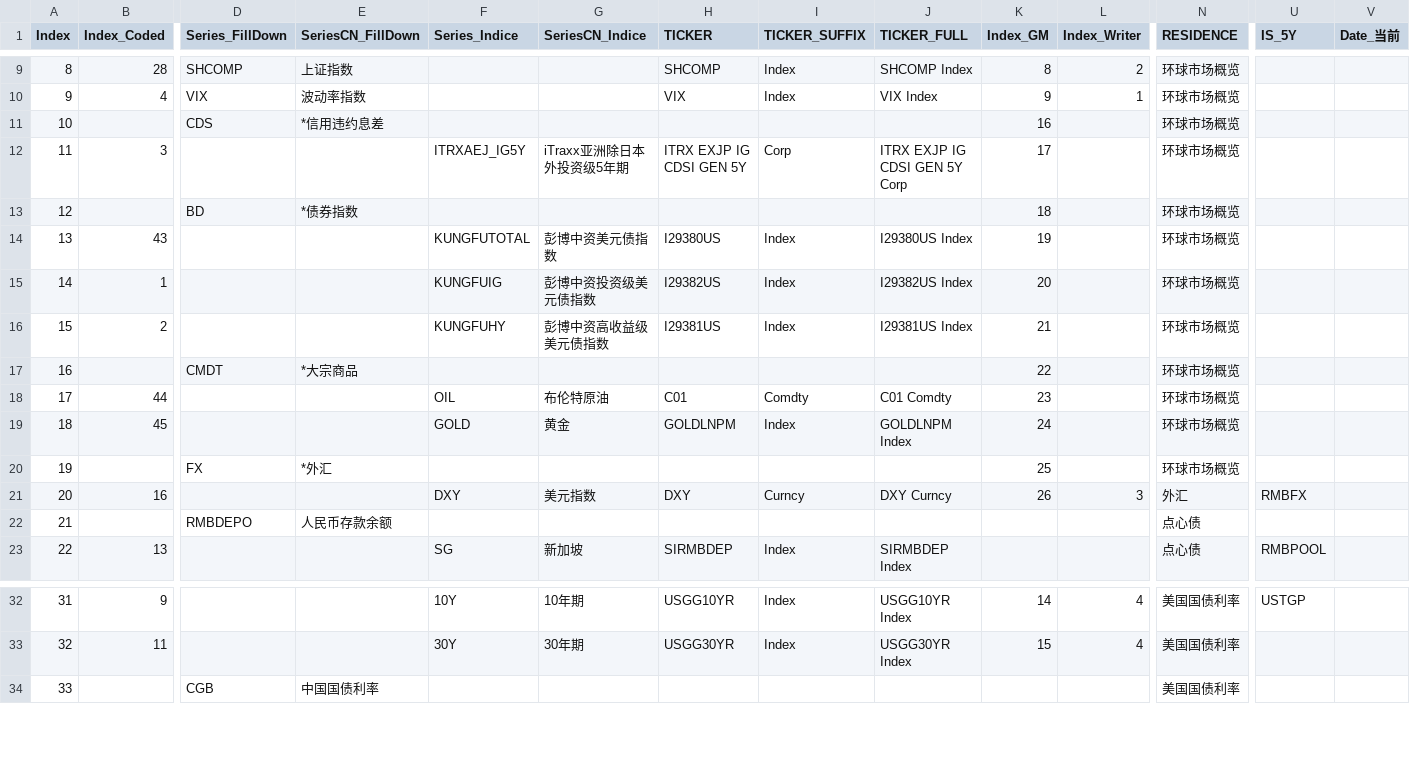
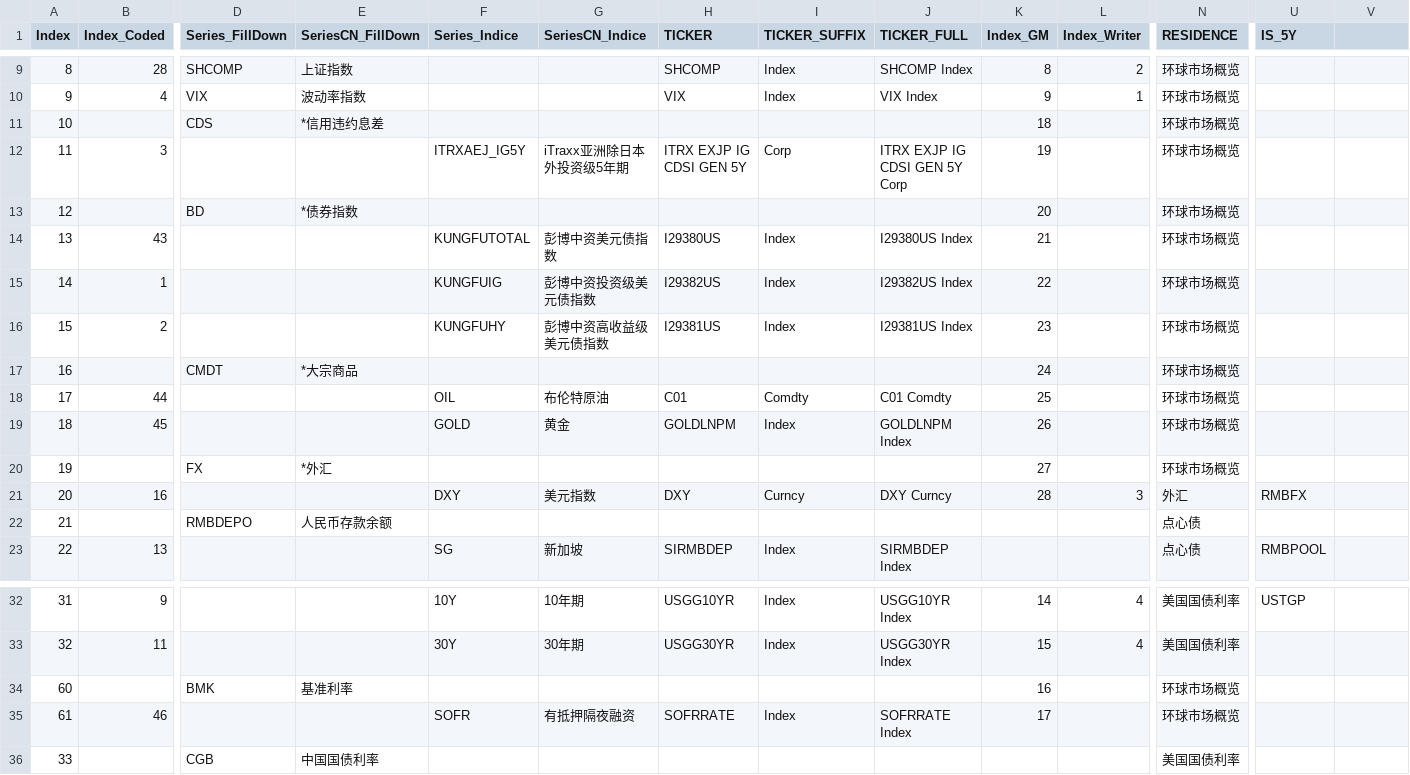
Before and after one commit to Lscodehub66/SharedM, a CSV file: CSV/Dimtbl_Indice_Input.csv, drawn as a sheet; only a part is shown, gaps mark what is left out; rows hold the shown columns only; the diff names each change by its address in the sheet, - before the commit and + after, or states it on an @@ line.

```diff
--- a/CSV/Dimtbl_Indice_Input.csv
+++ b/CSV/Dimtbl_Indice_Input.csv
-V1: Date_当前
+V1: (empty)
-K11 (Index_GM): 16
+K11 (Index_GM): 18
-K12 (Index_GM): 17
+K12 (Index_GM): 19
-K13 (Index_GM): 18
+K13 (Index_GM): 20
-K14 (Index_GM): 19
+K14 (Index_GM): 21
-K15 (Index_GM): 20
+K15 (Index_GM): 22
-K16 (Index_GM): 21
+K16 (Index_GM): 23
-K17 (Index_GM): 22
+K17 (Index_GM): 24
-K18 (Index_GM): 23
+K18 (Index_GM): 25
-K19 (Index_GM): 24
+K19 (Index_GM): 26
-K20 (Index_GM): 25
+K20 (Index_GM): 27
-K21 (Index_GM): 26
+K21 (Index_GM): 28
+row 34: 60 |  | BMK | 基准利率 |  |  |  |  |  | 16 |  | 环球市场概览
+row 35: 61 | 46 |  |  | SOFR | 有抵押隔夜融资 | SOFRRATE | Index | SOFRRATE Index | 17 |  | 环球市场概览
```
Also changed, not shown: CSV/SOFR.csv, 24 other files.
